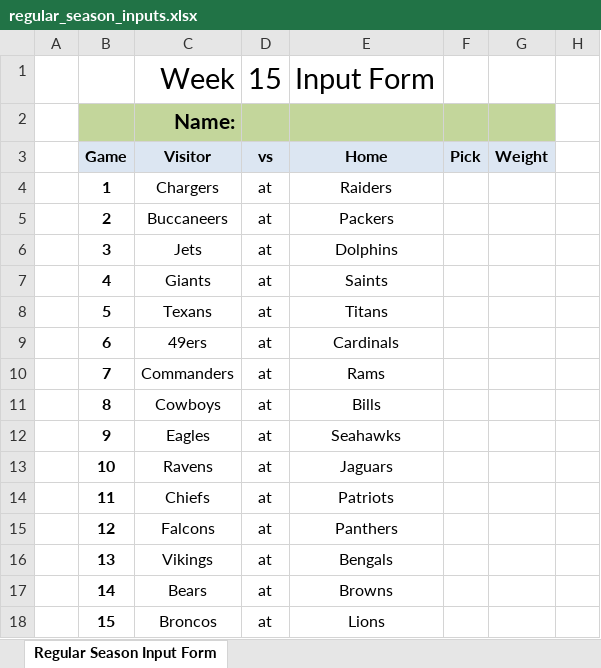
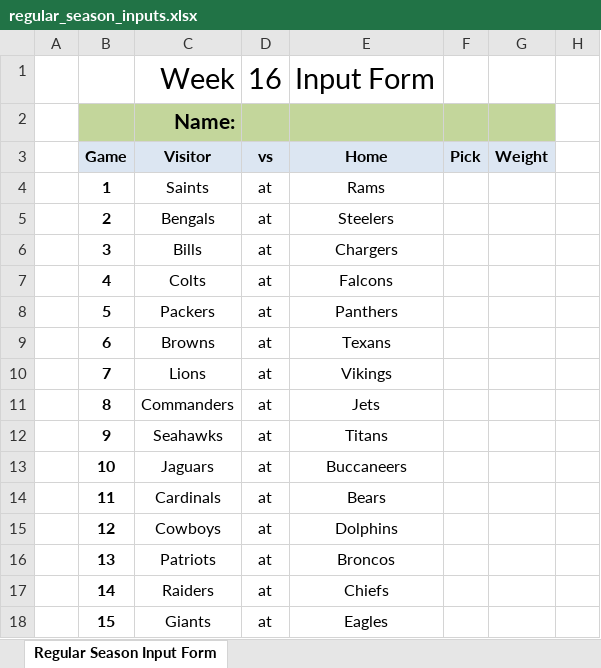
Before and after one commit to jlwebpages/fp_test, an Excel workbook: regular_season_inputs.xlsx, sheet Regular Season Input Form, drawn as a sheet; only a part is shown; values as stored, in another font and other column widths than the file's, no borders; conditional formats not drawn; the diff covers the shown part only; the diff names each change by its address in the sheet, - before the commit and + after, or states it on an @@ line.

```diff
--- a/regular_season_inputs.xlsx (sheet Regular Season Input Form)
+++ b/regular_season_inputs.xlsx (sheet Regular Season Input Form)
-D1: 15
+D1: 16
-C4: Chargers
+C4: Saints
-E4: Raiders
+E4: Rams
-C5: Buccaneers
+C5: Bengals
-E5: Packers
+E5: Steelers
-C6: Jets
+C6: Bills
-E6: Dolphins
+E6: Chargers
-C7: Giants
+C7: Colts
-E7: Saints
+E7: Falcons
-C8: Texans
+C8: Packers
-E8: Titans
+E8: Panthers
-C9: 49ers
+C9: Browns
-E9: Cardinals
+E9: Texans
-C10: Commanders
+C10: Lions
-E10: Rams
+E10: Vikings
-C11: Cowboys
+C11: Commanders
-E11: Bills
+E11: Jets
-C12: Eagles
+C12: Seahawks
-E12: Seahawks
+E12: Titans
-C13: Ravens
+C13: Jaguars
-E13: Jaguars
+E13: Buccaneers
-C14: Chiefs
+C14: Cardinals
-E14: Patriots
+E14: Bears
-C15: Falcons
+C15: Cowboys
-E15: Panthers
+E15: Dolphins
-C16: Vikings
+C16: Patriots
-E16: Bengals
+E16: Broncos
-C17: Bears
+C17: Raiders
-E17: Browns
+E17: Chiefs
-C18: Broncos
+C18: Giants
-E18: Lions
+E18: Eagles
```
Also changed, not shown: 2 edited cells elsewhere in this sheet, hidden cells, regular_season_prelim.xlsm, 2 other files.
